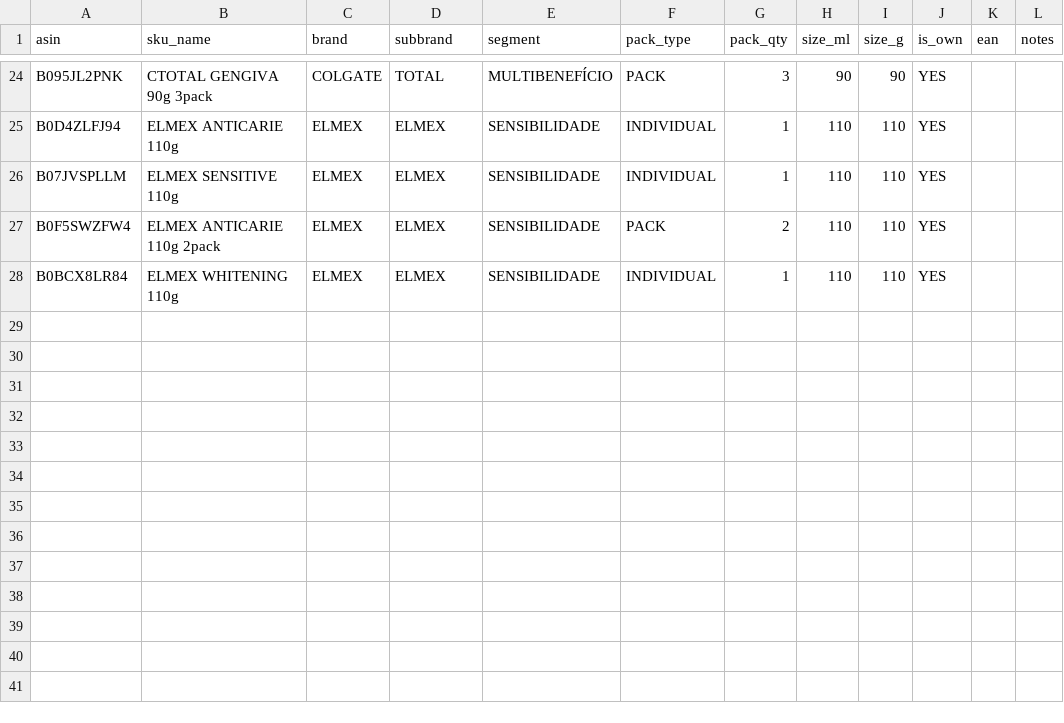
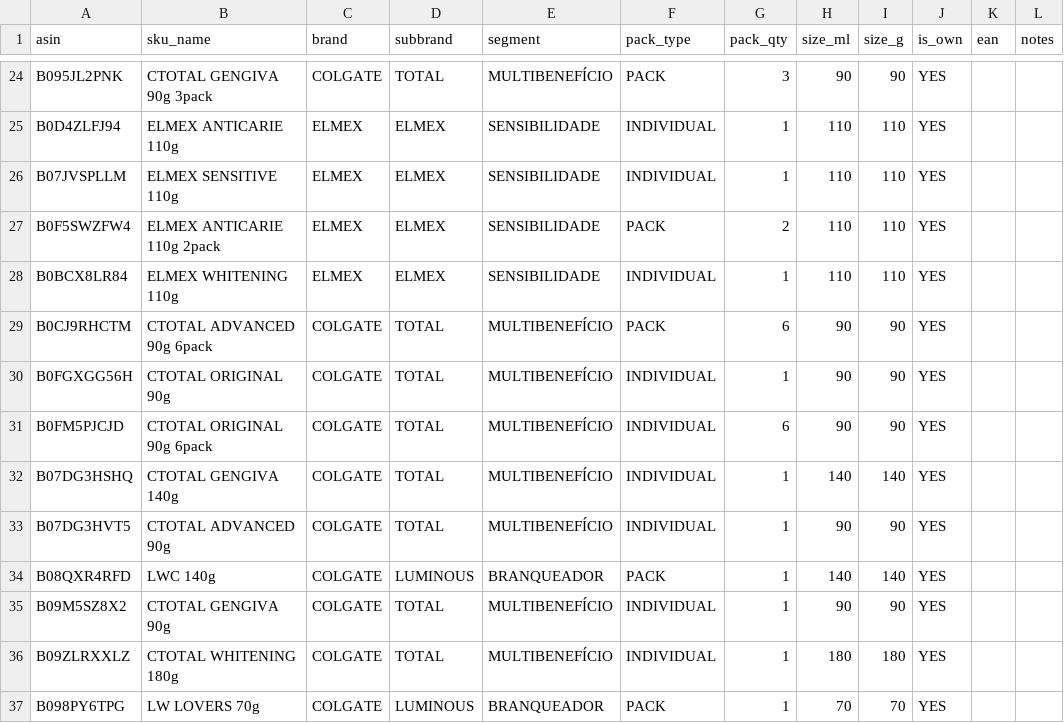
Before and after one commit to gubertozzi-colpal/price-analysis-model, a CSV file: dev/metadata_template.csv, drawn as a sheet; only a part is shown, gaps mark what is left out.

```diff
--- a/dev/metadata_template.csv
+++ b/dev/metadata_template.csv
@@ -28 +28,10 @@ B0F5SWZFW4;ELMEX ANTICARIE 110g 2pack;ELMEX;ELMEX;SENSIBILIDADE;PACK;2;110;110;Y
 B0BCX8LR84;ELMEX WHITENING 110g;ELMEX;ELMEX;SENSIBILIDADE;INDIVIDUAL;1;110;110;YES;;
+B0CJ9RHCTM;CTOTAL ADVANCED 90g 6pack;COLGATE;TOTAL;MULTIBENEFÍCIO;PACK;6;90;90;YES;;
+B0FGXGG56H;CTOTAL ORIGINAL 90g;COLGATE;TOTAL;MULTIBENEFÍCIO;INDIVIDUAL;1;90;90;YES;;
+B0FM5PJCJD;CTOTAL ORIGINAL 90g 6pack;COLGATE;TOTAL;MULTIBENEFÍCIO;INDIVIDUAL;6;90;90;YES;;
+B07DG3HSHQ;CTOTAL GENGIVA 140g;COLGATE;TOTAL;MULTIBENEFÍCIO;INDIVIDUAL;1;140;140;YES;;
+B07DG3HVT5;CTOTAL ADVANCED 90g;COLGATE;TOTAL;MULTIBENEFÍCIO;INDIVIDUAL;1;90;90;YES;;
+B08QXR4RFD;LWC 140g;COLGATE;LUMINOUS;BRANQUEADOR;PACK;1;140;140;YES;;
+B09M5SZ8X2;CTOTAL GENGIVA 90g;COLGATE;TOTAL;MULTIBENEFÍCIO;INDIVIDUAL;1;90;90;YES;;
+B09ZLRXXLZ;CTOTAL WHITENING 180g;COLGATE;TOTAL;MULTIBENEFÍCIO;INDIVIDUAL;1;180;180;YES;;
+B098PY6TPG;LW LOVERS 70g;COLGATE;LUMINOUS;BRANQUEADOR;PACK;1;70;70;YES;;
```
Also changed, not shown: 10 other files.
